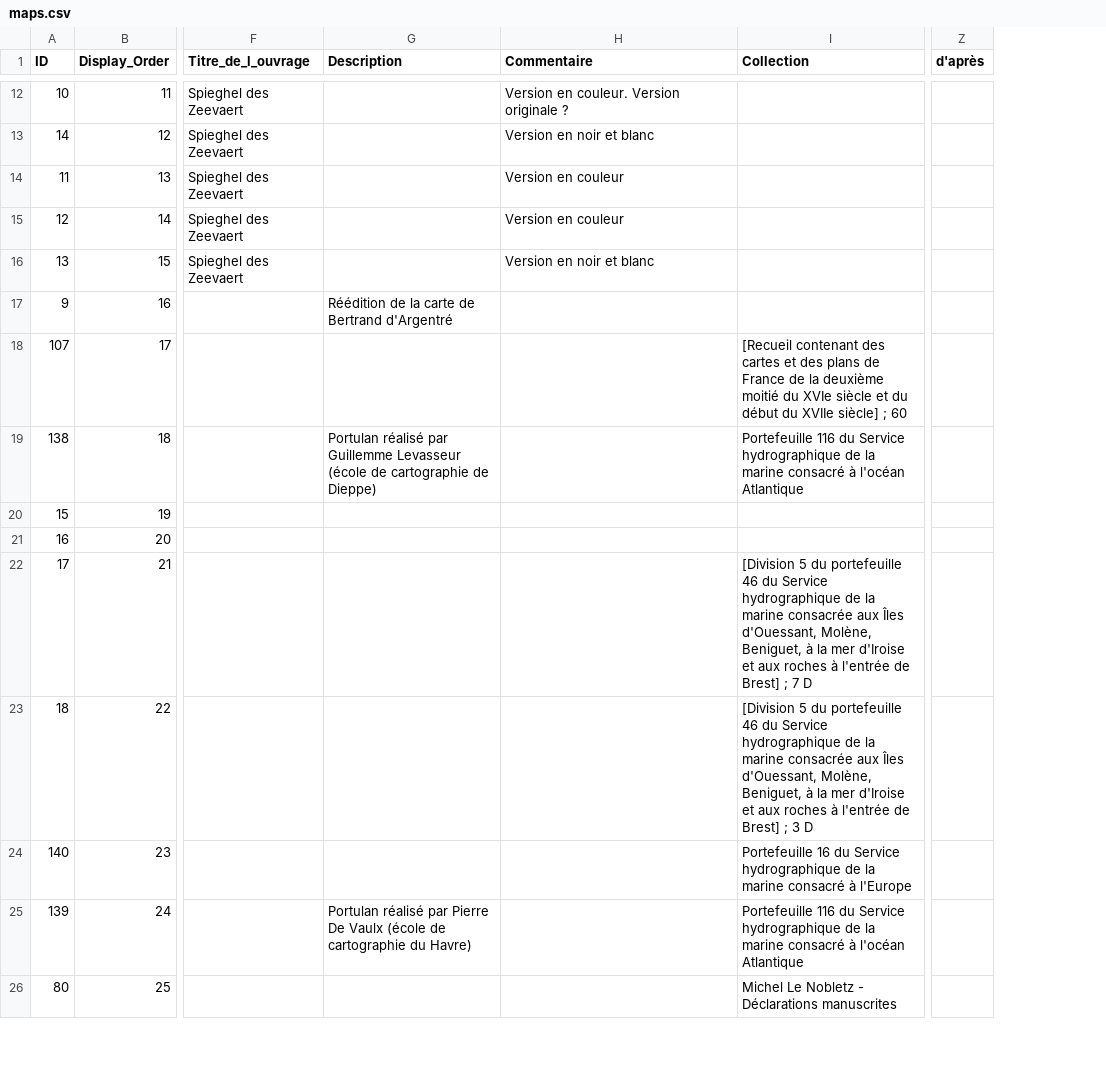
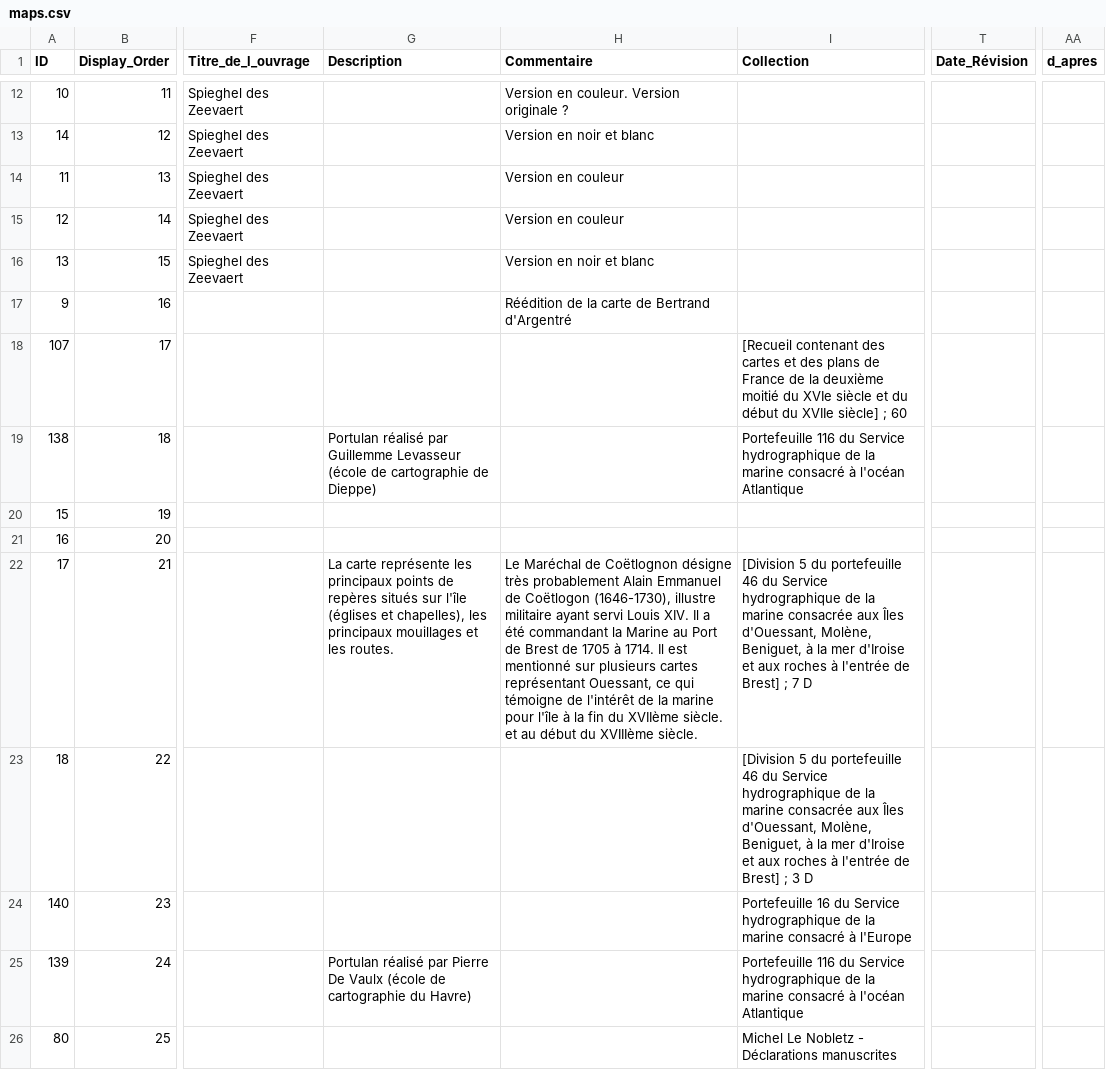
Before and after one commit to portulans/maps, a CSV file: atlas-ouessant/maps.csv, drawn as a sheet; only a part is shown, gaps mark what is left out; addresses are those after the commit; the diff covers the shown part only; the diff names each change by its address in the sheet, - before the commit and + after, or states it on an @@ line.

```diff
--- a/atlas-ouessant/maps.csv
+++ b/atlas-ouessant/maps.csv
+column T (Date_Révision), empty
-AA1: d'après
+AA1: d_apres
-G17 (Description): Réédition de la carte de Bertrand d'Argentré
+G17 (Description): (empty)
-H17 (Commentaire): (empty)
+H17 (Commentaire): Réédition de la carte de Bertrand d'Argentré
-G22 (Description): (empty)
+G22 (Description): La carte représente les principaux points de repères situés sur l'île (églises et chapelles), les principaux mouillages et les routes.
-H22 (Commentaire): (empty)
+H22 (Commentaire): Le Maréchal de Coëtlognon désigne très probablement Alain Emmanuel de Coëtlogon (1646-1730), illustre militaire ayant servi Louis XIV. Il a été commandant la Marine au Port de Brest de 1705 à 1714. Il est mentionné sur plusieurs cartes représentant Ouessant, ce qui témoigne de l'intérêt de la marine pour l'île à la fin du XVIIème siècle. et au début du XVIIIème siècle.
```
Also changed, not shown: 42 edited cells elsewhere in this file, 4 other files.
